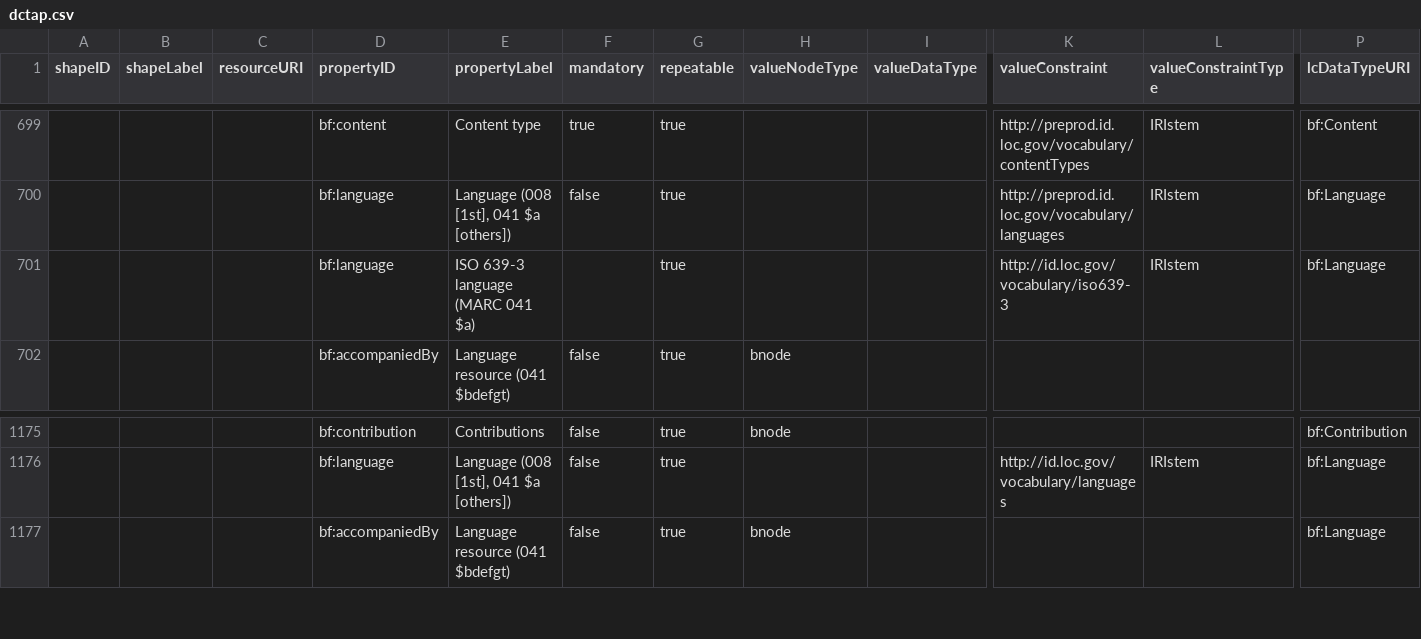
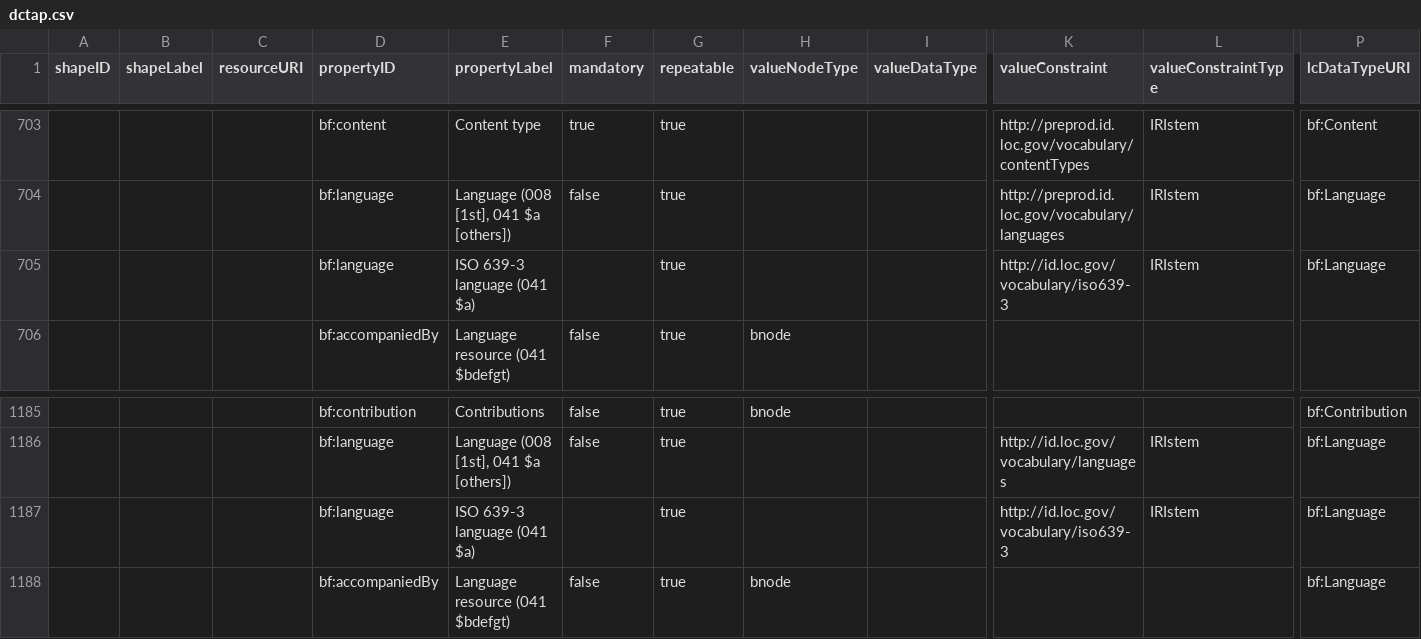
Before and after one commit to lcnetdev/marva-profiles, a CSV file: marva-prod/dctap.csv, drawn as a sheet; only a part is shown, gaps mark what is left out; addresses are those after the commit; rows hold the shown columns only; the diff covers the shown part only; the diff names each change by its address in the sheet, - before the commit and + after, or states it on an @@ line.

Commit message:
Update MARVA profiles

```diff
--- a/marva-prod/dctap.csv
+++ b/marva-prod/dctap.csv
-E705 (propertyLabel): ISO 639-3 language (MARC 041 $a)
+E705 (propertyLabel): ISO 639-3 language (041 $a)
+row 1187:  |  |  | bf:language | ISO 639-3 language (041 $a) |  | true |  |  | http://id.loc.gov/vocabulary/iso639-3 | IRIstem | bf:Language
```
Also changed, not shown: 10 added rows elsewhere in this file, 2 other files.
